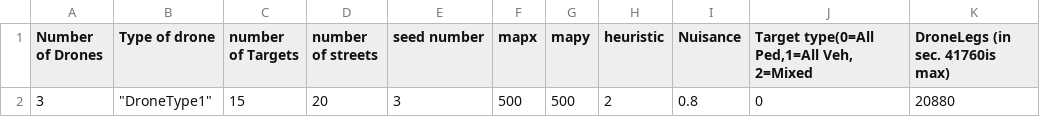
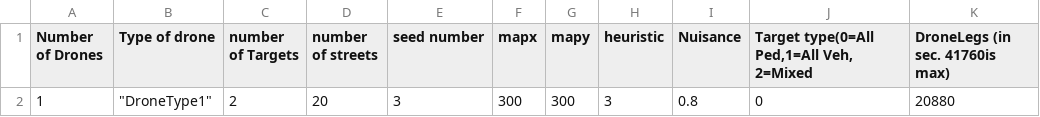
Before and after one commit to stevebetch/cse-6730-project-2, a CSV file: Control.csv, drawn as a sheet.

```diff
--- a/Control.csv
+++ b/Control.csv
@@ -1,2 +1,2 @@
 Number of Drones,Type of drone,number of Targets,number of streets,seed number,mapx,mapy,heuristic,Nuisance,"Target type(0=All Ped,1=All Veh, 2=Mixed",DroneLegs (in sec. 41760is max)
-3,"""DroneType1""",15,20,3,500,500,2,0.8,0,20880
+1,"""DroneType1""",2,20,3,300,300,3,0.8,0,20880
```
Also changed, not shown: 19 other files.
